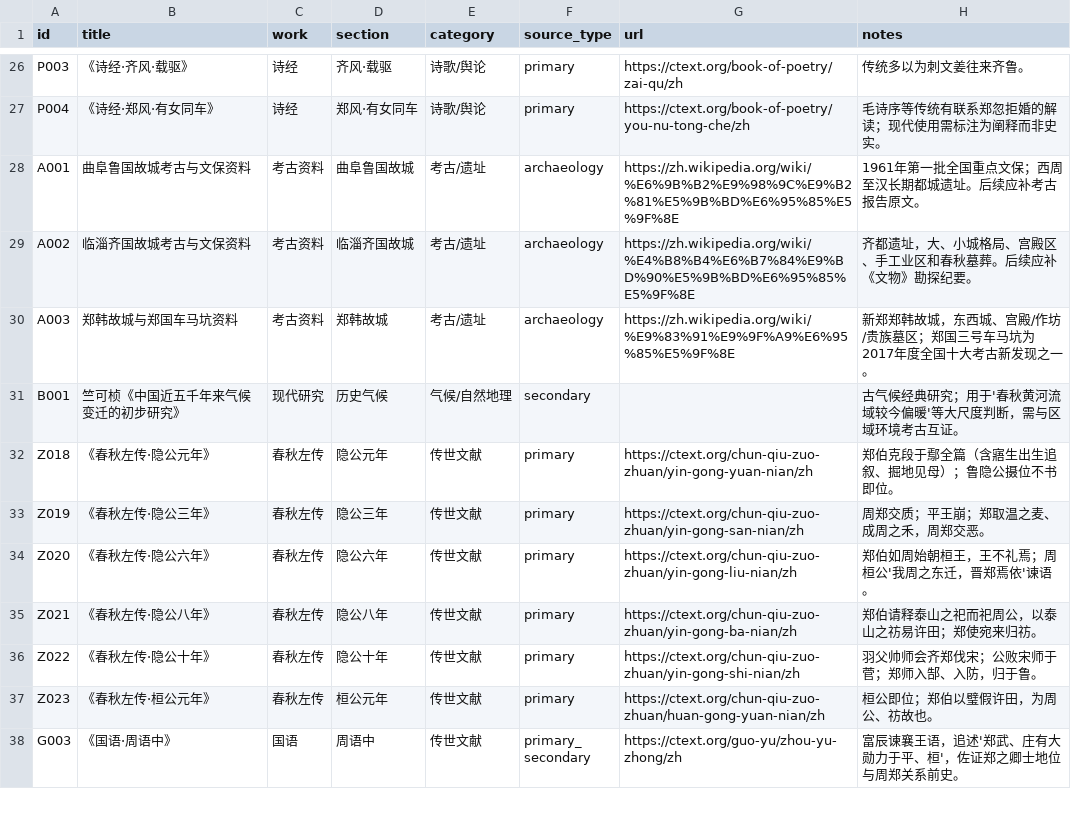
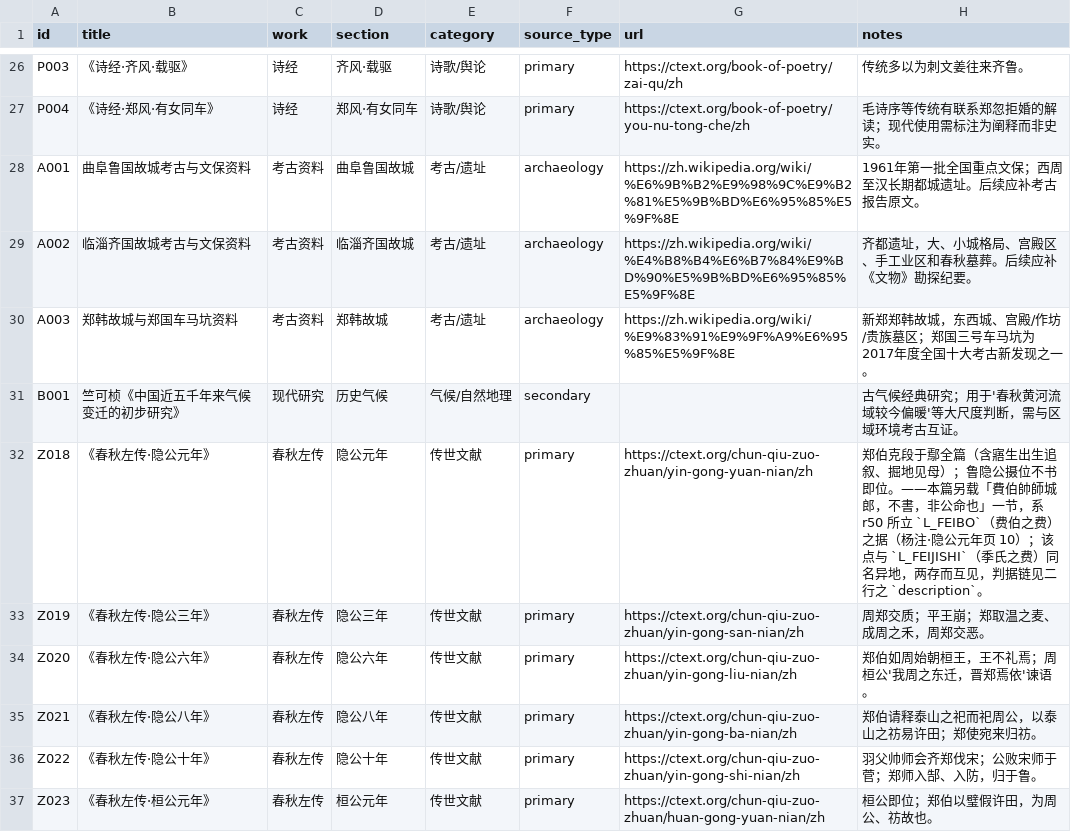
Before and after one commit to QuinnyXu/chunqiu, a CSV file: data/csv/sources.csv, drawn as a sheet; only a part is shown, gaps mark what is left out; the shorter side is filled out with more unchanged rows; the diff covers the shown part only.

```diff
--- a/data/csv/sources.csv
+++ b/data/csv/sources.csv
@@ -31,3 +31,3 @@ A003,郑韩故城与郑国车马坑资料,考古资料,郑韩故城,考古/遗
 B001,竺可桢《中国近五千年来气候变迁的初步研究》,现代研究,历史气候,气候/自然地理,secondary,,古气候经典研究；用于'春秋黄河流域较今偏暖'等大尺度判断，需与区域环境考古互证。
-Z018,《春秋左传·隐公元年》,春秋左传,隐公元年,传世文献,primary,https://ctext.org/chun-qiu-zuo-zhuan/yin-gong-yuan-nian/zh,郑伯克段于鄢全篇（含寤生出生追叙、掘地见母）；鲁隐公摄位不书即位。
+Z018,《春秋左传·隐公元年》,春秋左传,隐公元年,传世文献,primary,https://ctext.org/chun-qiu-zuo-zhuan/yin-gong-yuan-nian/zh,郑伯克段于鄢全篇（含寤生出生追叙、掘地见母）；鲁隐公摄位不书即位。——本篇另载「費伯帥師城郎，不書，非公命也」一节，系 r50 所立 `L_FEIBO`（费伯之费）之据（杨注·隐公元年页 10）；该点与 `L_FEIJISHI`（季氏之费）同名异地，两存而互见，判据链见二行之 `description`。
 Z019,《春秋左传·隐公三年》,春秋左传,隐公三年,传世文献,primary,https://ctext.org/chun-qiu-zuo-zhuan/yin-gong-san-nian/zh,周郑交质；平王崩；郑取温之麦、成周之禾，周郑交恶。
```
Also changed, not shown: 1 edited cell elsewhere in this file, data/csv/places.csv, 27 other files.
